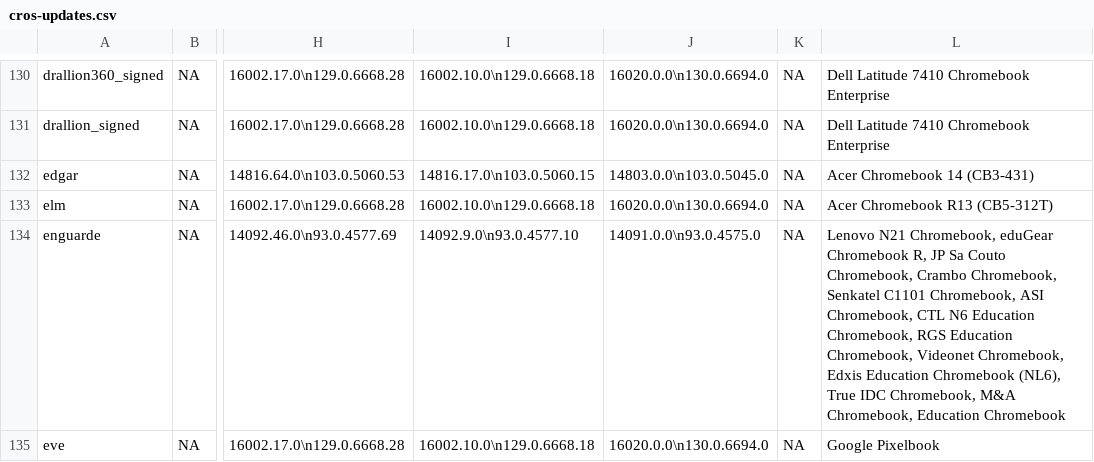
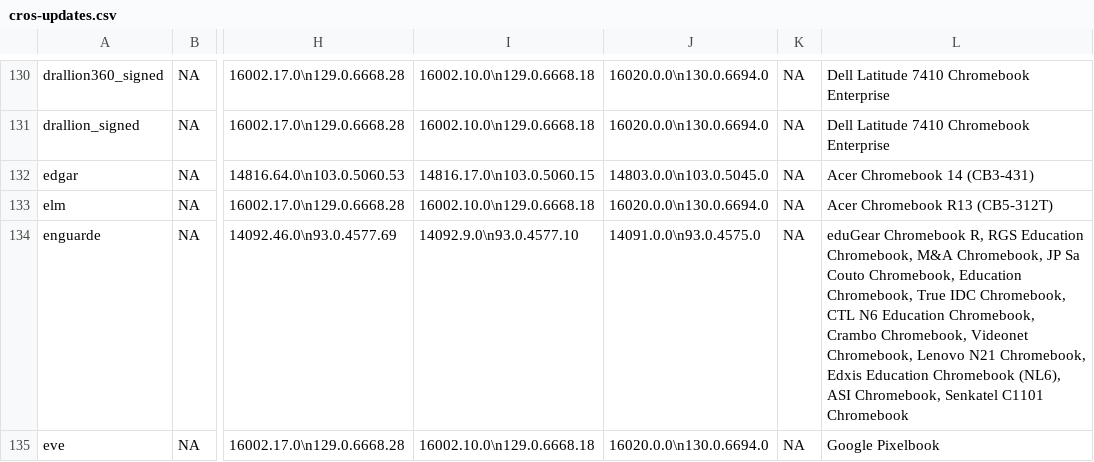
Before and after one commit to skylartaylor/cros-updates, a CSV file: src/data/cros-updates.csv, drawn as a sheet; only a part is shown, gaps mark what is left out; the diff covers the shown part only; the diff names each change by its address in the sheet, - before the commit and + after, or states it on an @@ line.

```diff
--- a/src/data/cros-updates.csv
+++ b/src/data/cros-updates.csv
-L134: Lenovo N21 Chromebook, eduGear Chromebook R, JP Sa Couto Chromebook, Crambo Chromebook, Senkatel C1101 Chromebook, ASI Chromebook, CTL N6 Education Chromebook, RGS Education Chromebook, Videonet Chromebook, Edxis Education Chromebook (NL6), True IDC Chromebook, M&A Chromebook, Education Chromebook
+L134: eduGear Chromebook R, RGS Education Chromebook, M&A Chromebook, JP Sa Couto Chromebook, Education Chromebook, True IDC Chromebook, CTL N6 Education Chromebook, Crambo Chromebook, Videonet Chromebook, Lenovo N21 Chromebook, Edxis Education Chromebook (NL6), ASI Chromebook, Senkatel C1101 Chromebook
```
Also changed, not shown: 50 edited cells elsewhere in this file, 1 other file.
